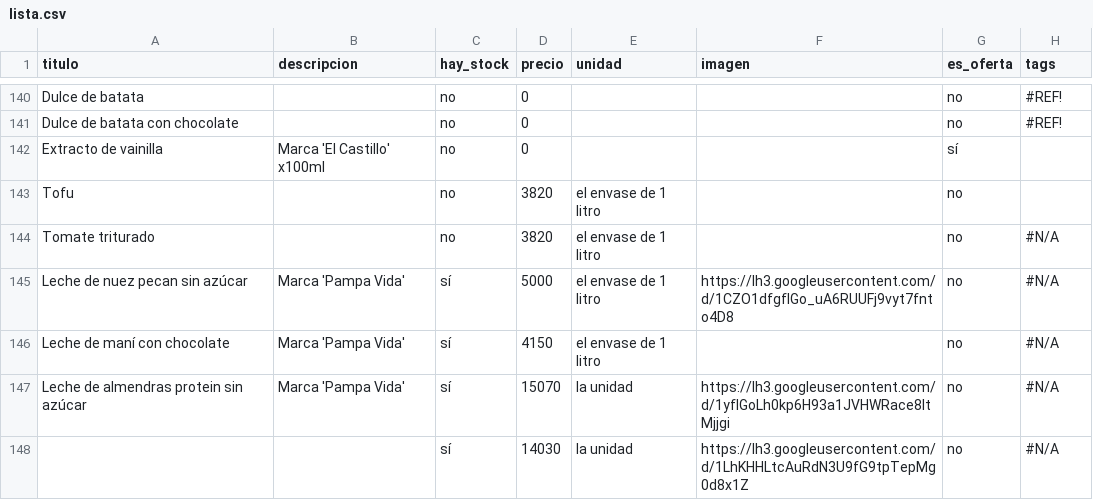
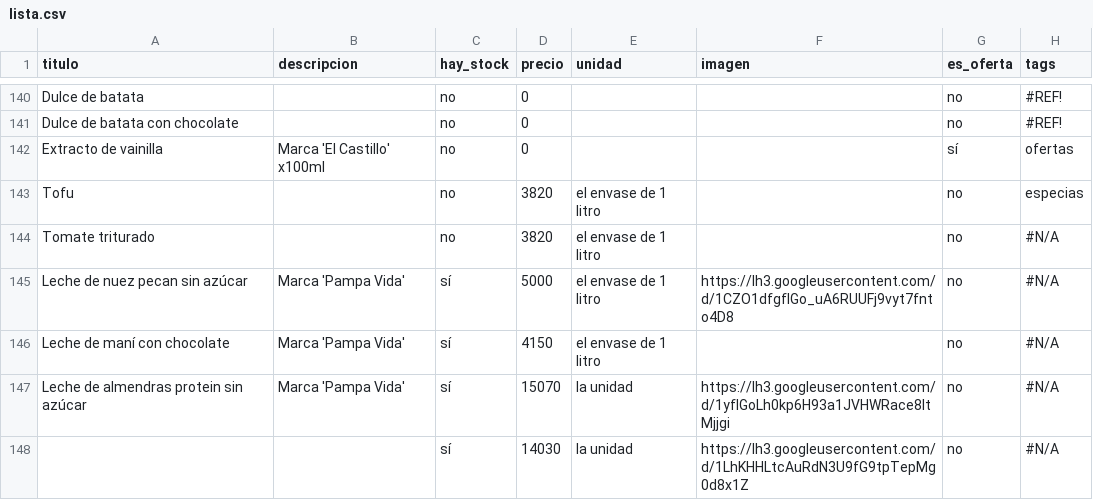
Before and after one commit to dietetica/productos, a CSV file: lista.csv, drawn as a sheet; only a part is shown, gaps mark what is left out.

Commit message:
Actualización automática de productos

```diff
--- a/lista.csv
+++ b/lista.csv
@@ -141,4 +141,4 @@ Dulce de batata,,no,0,,,no,#REF!
 Dulce de batata con chocolate,,no,0,,,no,#REF!
-Extracto de vainilla,Marca 'El Castillo' x100ml,no,0,,,sí,
-Tofu,,no,3820,el envase de 1 litro,,no,
+Extracto de vainilla,Marca 'El Castillo' x100ml,no,0,,,sí,ofertas
+Tofu,,no,3820,el envase de 1 litro,,no,especias
 Tomate triturado,,no,3820,el envase de 1 litro,,no,#N/A
```
